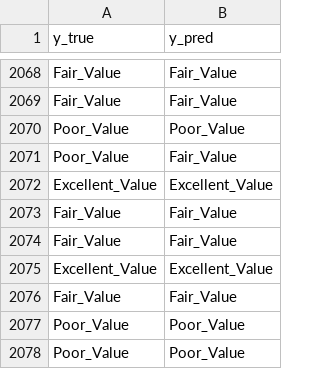
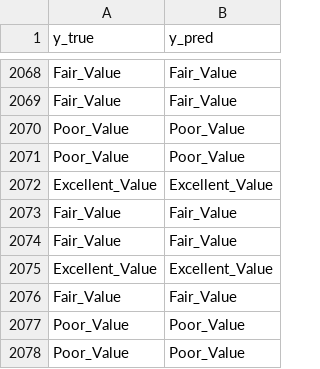
Before and after one commit to MuhammedFatihAsan/ML-Project, a CSV file: data/processed/logistic_regression_predictions.csv, drawn as a sheet; only a part is shown, gaps mark what is left out.

```diff
--- a/data/processed/logistic_regression_predictions.csv
+++ b/data/processed/logistic_regression_predictions.csv
@@ -2070,3 +2070,3 @@ Fair_Value,Fair_Value
 Poor_Value,Poor_Value
-Poor_Value,Fair_Value
+Poor_Value,Poor_Value
 Excellent_Value,Excellent_Value
```
Also changed, not shown: data/processed/random_forest_feature_importance.csv, data/processed/xgboost_feature_importance.csv, 39 other files.
